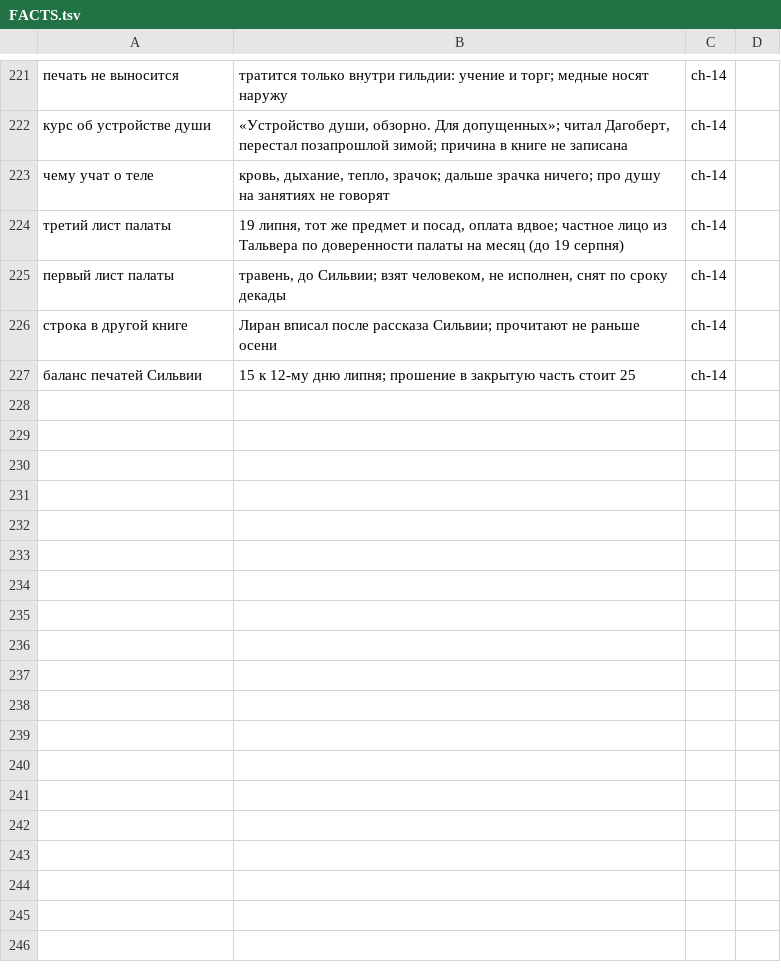
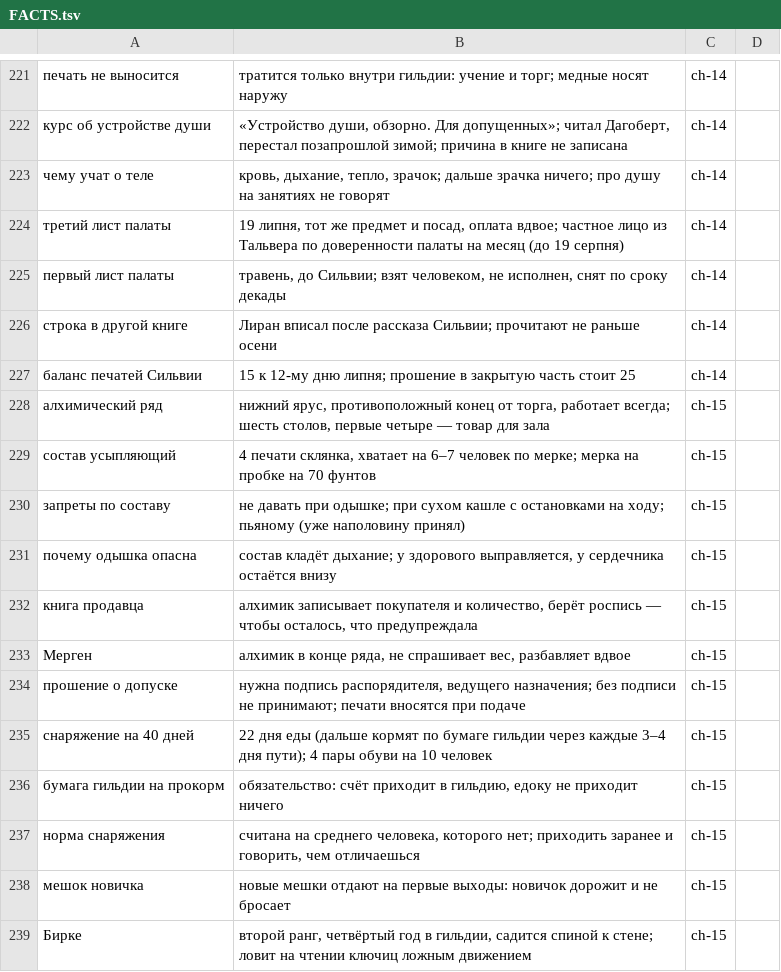
Before and after one commit to ovococjsjs-gif/shardsoftheabyss, a TSV file: 01-canon/FACTS.tsv, drawn as a sheet; only a part is shown, gaps mark what is left out.

Commit message:
arc-03/ch-15: алхимический ряд и три запрета, пара с Бирке, подпись на прошении; ch-16 — состав и разбор с Лираном
Co-authored-by: arena-agent <297053741+arena-agent@users.noreply.github.com>

```diff
--- a/01-canon/FACTS.tsv
+++ b/01-canon/FACTS.tsv
@@ -227 +227,13 @@
 баланс печатей Сильвии	15 к 12-му дню липня; прошение в закрытую часть стоит 25	ch-14
+алхимический ряд	нижний ярус, противоположный конец от торга, работает всегда; шесть столов, первые четыре — товар для зала	ch-15
+состав усыпляющий	4 печати склянка, хватает на 6–7 человек по мерке; мерка на пробке на 70 фунтов	ch-15
+запреты по составу	не давать при одышке; при сухом кашле с остановками на ходу; пьяному (уже наполовину принял)	ch-15
+почему одышка опасна	состав кладёт дыхание; у здорового выправляется, у сердечника остаётся внизу	ch-15
+книга продавца	алхимик записывает покупателя и количество, берёт роспись — чтобы осталось, что предупреждала	ch-15
+Мерген	алхимик в конце ряда, не спрашивает вес, разбавляет вдвое	ch-15
+прошение о допуске	нужна подпись распорядителя, ведущего назначения; без подписи не принимают; печати вносятся при подаче	ch-15
+снаряжение на 40 дней	22 дня еды (дальше кормят по бумаге гильдии через каждые 3–4 дня пути); 4 пары обуви на 10 человек	ch-15
+бумага гильдии на прокорм	обязательство: счёт приходит в гильдию, едоку не приходит ничего	ch-15
+норма снаряжения	считана на среднего человека, которого нет; приходить заранее и говорить, чем отличаешься	ch-15
+мешок новичка	новые мешки отдают на первые выходы: новичок дорожит и не бросает	ch-15
+Бирке	второй ранг, четвёртый год в гильдии, садится спиной к стене; ловит на чтении ключиц ложным движением	ch-15
```
Also changed, not shown: 3 other files.
